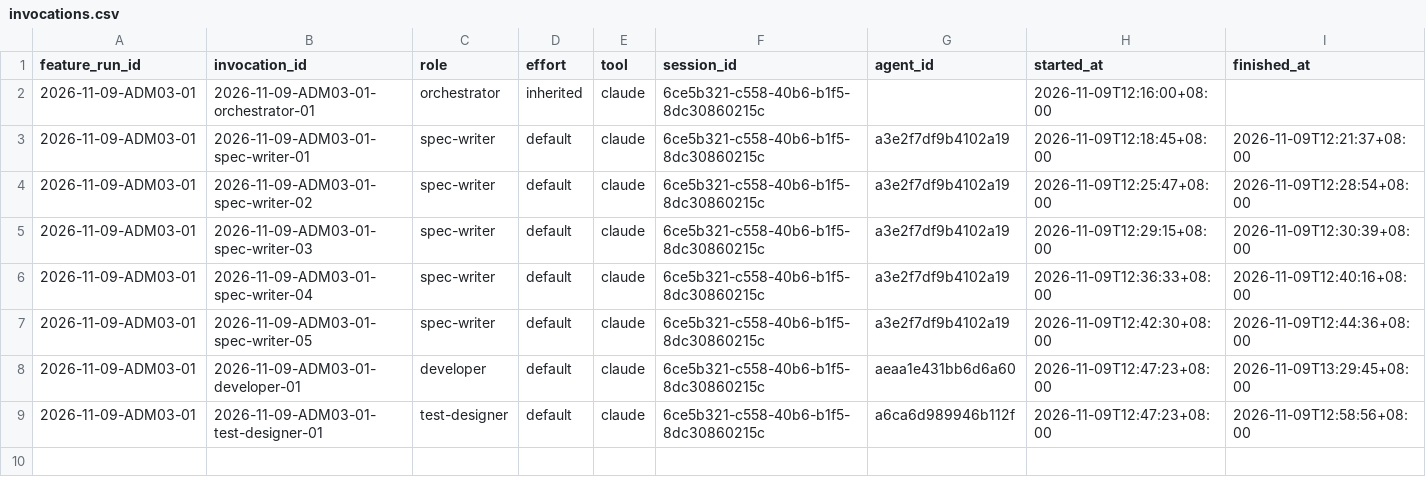
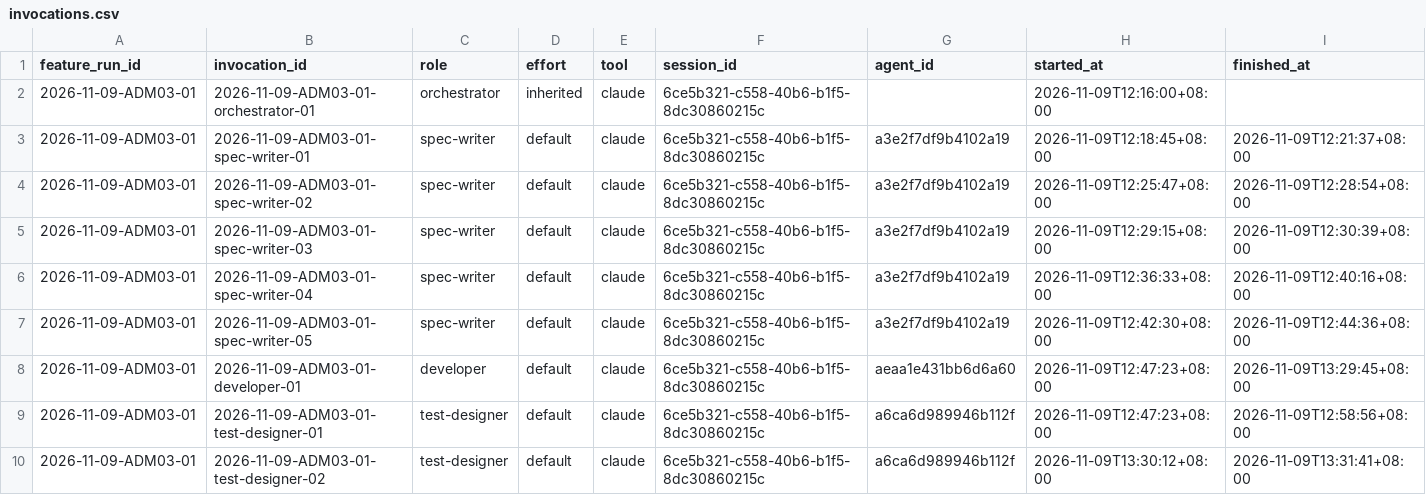
Before and after one commit to CS3227-2610-MP4-learnSWE/CS3227-2610-MP4, a CSV file: workflow/usage/runs/2026-11-09-ADM03-01/invocations.csv, drawn as a sheet.

Commit message:
chore(ADM-03): usage manifest update

```diff
--- a/workflow/usage/runs/2026-11-09-ADM03-01/invocations.csv
+++ b/workflow/usage/runs/2026-11-09-ADM03-01/invocations.csv
@@ -9 +9,2 @@ feature_run_id,invocation_id,role,effort,tool,session_id,agent_id,started_at,fin
 2026-11-09-ADM03-01,2026-11-09-ADM03-01-test-designer-01,test-designer,default,claude,6ce5b321-c558-40b6-b1f5-8dc30860215c,a6ca6d989946b112f,2026-11-09T12:47:23+08:00,2026-11-09T12:58:56+08:00
+2026-11-09-ADM03-01,2026-11-09-ADM03-01-test-designer-02,test-designer,default,claude,6ce5b321-c558-40b6-b1f5-8dc30860215c,a6ca6d989946b112f,2026-11-09T13:30:12+08:00,2026-11-09T13:31:41+08:00
```
